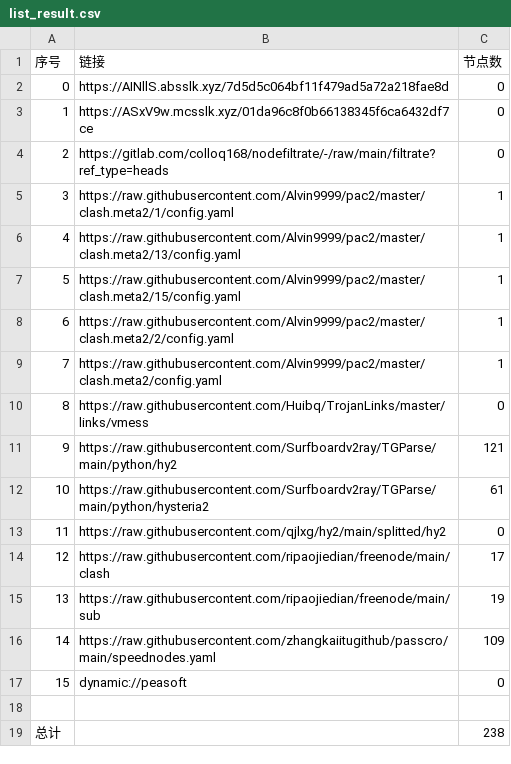
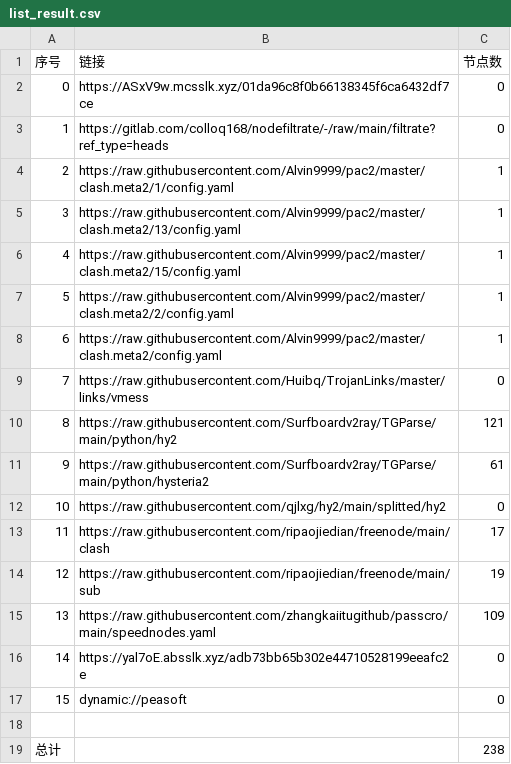
Before and after one commit to hicass-1102/AutoMergePublicNodes, a CSV file: list_result.csv, drawn as a sheet; removed rows and columns are numbered as before the commit, all else as after; the diff names each change by its address in the sheet, - before the commit and + after, or states it on an @@ line.

```diff
--- a/list_result.csv
+++ b/list_result.csv
-row 2: 0 | https://AINllS.absslk.xyz/7d5d5c064bf11f479ad5a72a218fae8d | 0
@@ column A (序号) renumbered between rows 2 and 15 @@
+row 16: 14 | https://yal7oE.absslk.xyz/adb73bb65b302e44710528199eeafc2e | 0
```
Also changed, not shown: 23 other files.
